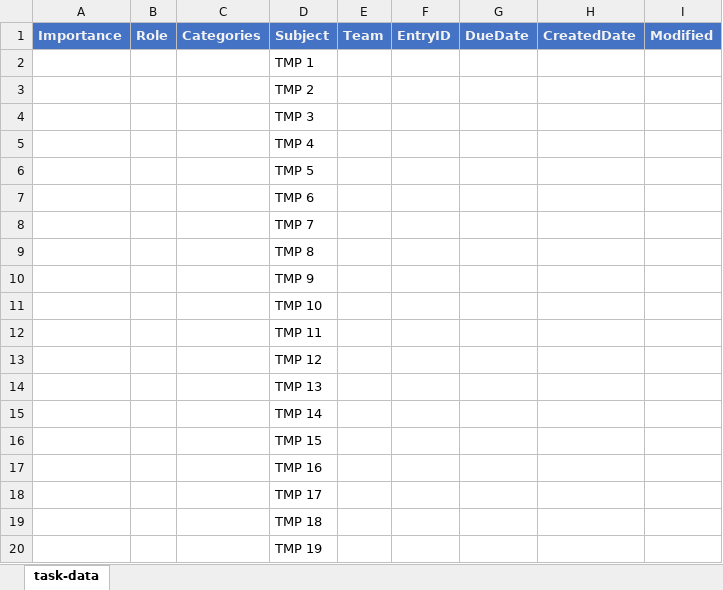
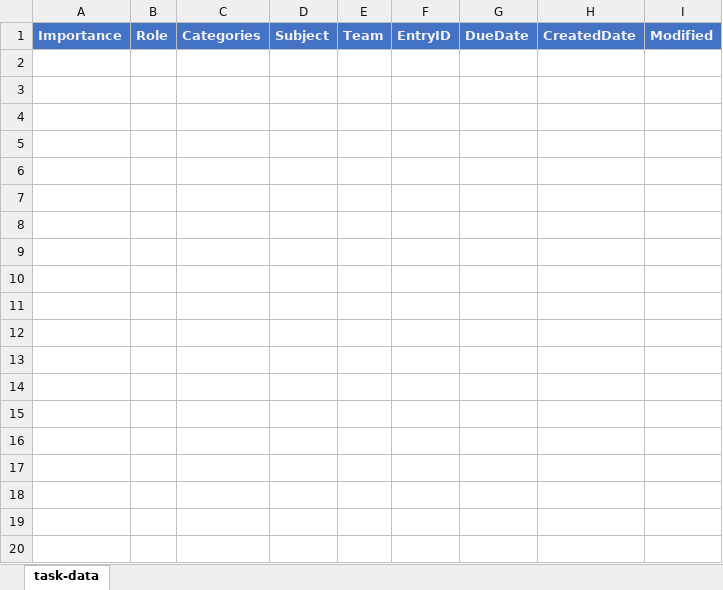
Before and after one commit to paulbrowne-irl/Outlook_Task_Sync, an Excel workbook: task-data.xlsx, sheet task-data, drawn as a sheet; values as stored, in another font and other column widths than the file's, no borders; the diff names each change by its address in the sheet, - before the commit and + after, or states it on an @@ line.

Commit message:
Delete old tasks

```diff
--- a/task-data.xlsx (sheet task-data)
+++ b/task-data.xlsx (sheet task-data)
-row 2:  |  |  | TMP 1
-row 3:  |  |  | TMP 2
-row 4:  |  |  | TMP 3
-row 5:  |  |  | TMP 4
-row 6:  |  |  | TMP 5
-row 7:  |  |  | TMP 6
-row 8:  |  |  | TMP 7
-row 9:  |  |  | TMP 8
-row 10:  |  |  | TMP 9
-row 11:  |  |  | TMP 10
-row 12:  |  |  | TMP 11
-row 13:  |  |  | TMP 12
-row 14:  |  |  | TMP 13
-row 15:  |  |  | TMP 14
-row 16:  |  |  | TMP 15
-row 17:  |  |  | TMP 16
-row 18:  |  |  | TMP 17
-row 19:  |  |  | TMP 18
-row 20:  |  |  | TMP 19
```
Also changed, not shown: 2 other files.
